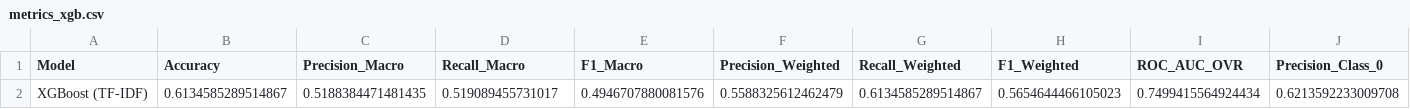
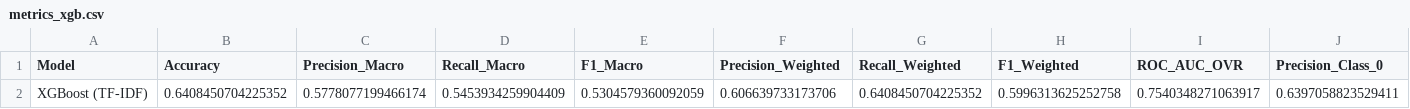
Before and after one commit to Farrel4411l/Social-media-sentiment-analysist-and-KOL-specialist, a CSV file: data/results/metrics_xgb.csv, drawn as a sheet; only a part is shown; removed rows and columns are numbered as before the commit, all else as after; rows hold the shown columns only; the diff names each change by its address in the sheet, - before the commit and + after, or states it on an @@ line.

```diff
--- a/data/results/metrics_xgb.csv
+++ b/data/results/metrics_xgb.csv
-row 2: XGBoost (TF-IDF) | 0.6134585289514867 | 0.5188384471481435 | 0.519089455731017 | 0.4946707880081576 | 0.5588325612462479 | 0.6134585289514867 | 0.5654644466105023 | 0.7499415564924434 | 0.6213592233009708
+row 2: XGBoost (TF-IDF) | 0.6408450704225352 | 0.5778077199466174 | 0.5453934259904409 | 0.5304579360092059 | 0.606639733173706 | 0.6408450704225352 | 0.5996313625252758 | 0.7540348271063917 | 0.6397058823529411
```
Also changed, not shown: data/results/metrics_indobert.csv, data/results/metrics_rf.csv, 31 other files.
